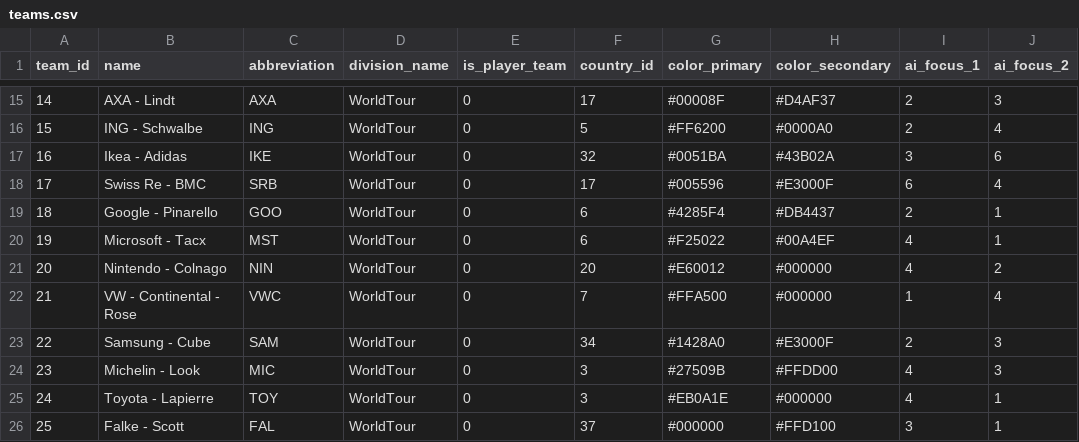
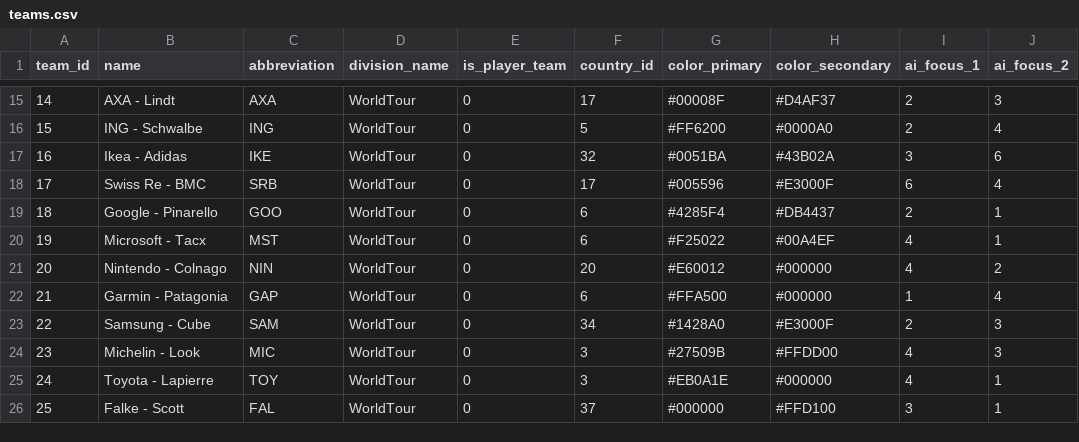
Before and after one commit to michaelkrinningersg-coder/velo, a CSV file: data/csv/teams.csv, drawn as a sheet; only a part is shown, gaps mark what is left out; the diff names each change by its address in the sheet, - before the commit and + after, or states it on an @@ line.

Commit message:
feat: implement team details migration scripts, add season standings view, and expand database and entity services

```diff
--- a/data/csv/teams.csv
+++ b/data/csv/teams.csv
-B22 (name): VW - Continental - Rose
+B22 (name): Garmin - Patagonia
-C22 (abbreviation): VWC
+C22 (abbreviation): GAP
-F22 (country_id): 7
+F22 (country_id): 6
```
Also changed, not shown: data/csv/riders.csv, 40 other files.
